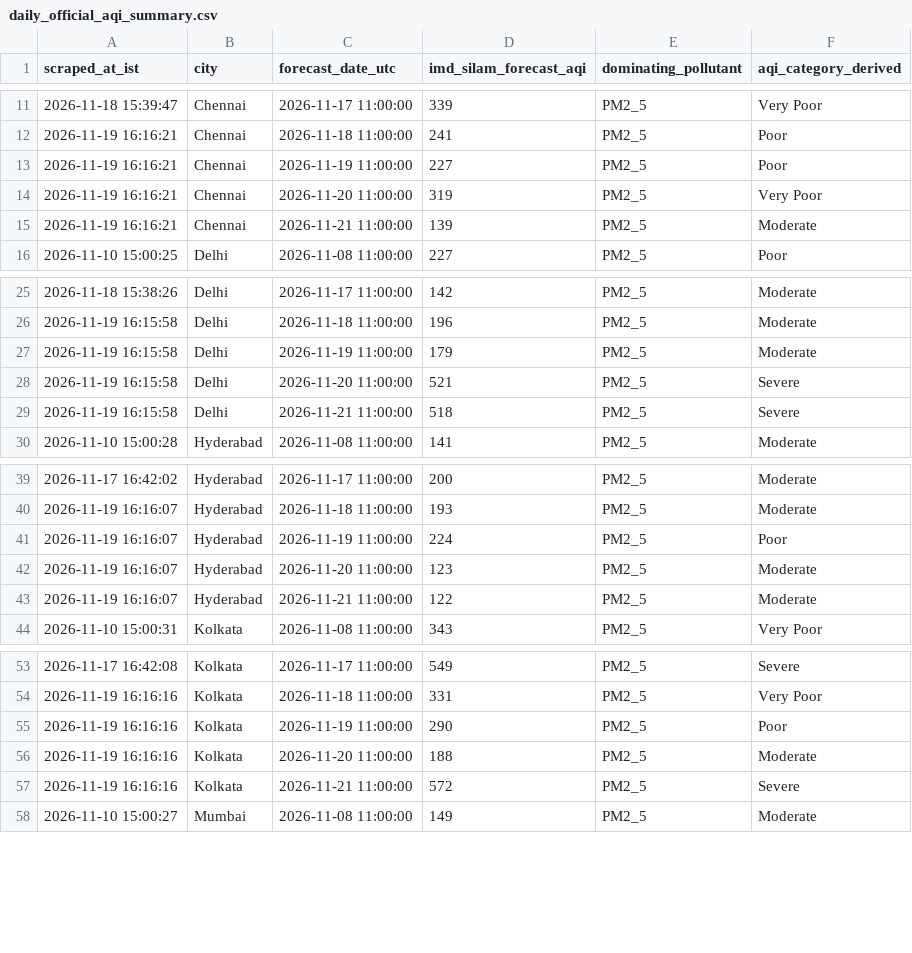
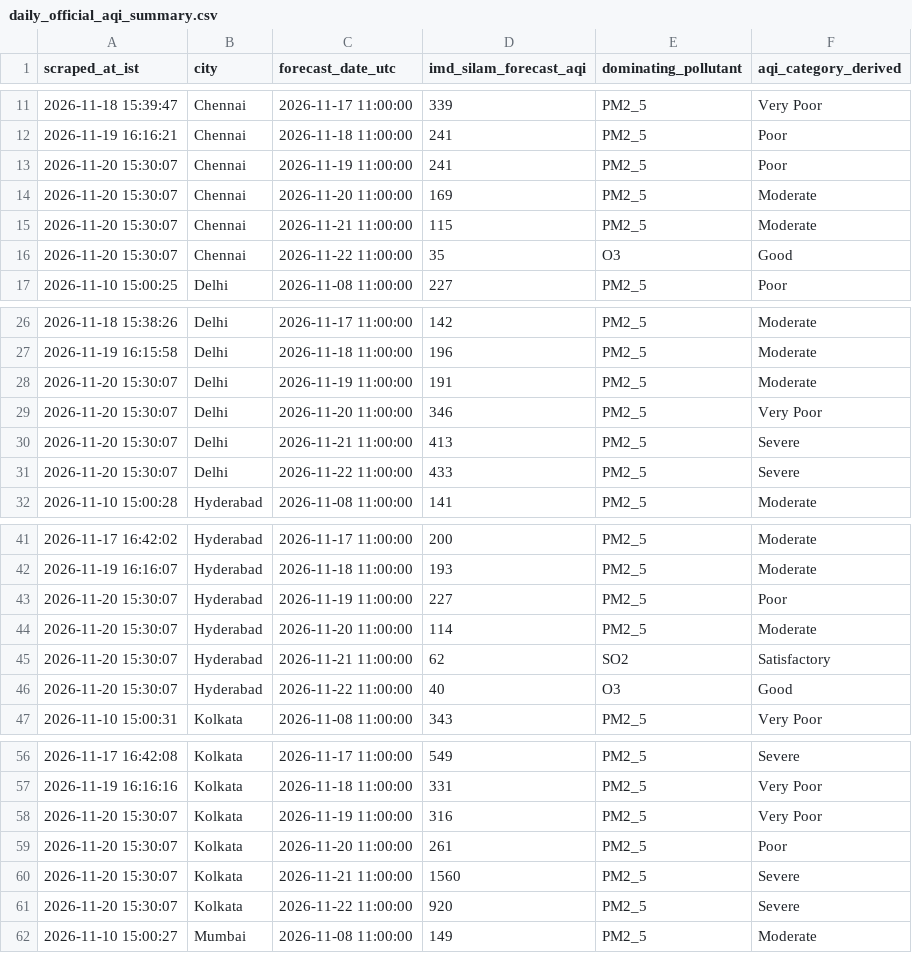
Before and after one commit to mrafiuddin50/imd-metro-aqi-forecast, a CSV file: data/daily_official_aqi_summary.csv, drawn as a sheet; only a part is shown, gaps mark what is left out; the diff covers the shown part only.

```diff
--- a/data/daily_official_aqi_summary.csv
+++ b/data/daily_official_aqi_summary.csv
@@ -12,5 +12,6 @@ scraped_at_ist,city,forecast_date_utc,imd_silam_forecast_aqi,dominating_pollutan
 2026-11-19 16:16:21,Chennai,2026-11-18 11:00:00,241,PM2_5,Poor
-2026-11-19 16:16:21,Chennai,2026-11-19 11:00:00,227,PM2_5,Poor
-2026-11-19 16:16:21,Chennai,2026-11-20 11:00:00,319,PM2_5,Very Poor
-2026-11-19 16:16:21,Chennai,2026-11-21 11:00:00,139,PM2_5,Moderate
+2026-11-20 15:30:07,Chennai,2026-11-19 11:00:00,241,PM2_5,Poor
+2026-11-20 15:30:07,Chennai,2026-11-20 11:00:00,169,PM2_5,Moderate
+2026-11-20 15:30:07,Chennai,2026-11-21 11:00:00,115,PM2_5,Moderate
+2026-11-20 15:30:07,Chennai,2026-11-22 11:00:00,35,O3,Good
 2026-11-10 15:00:25,Delhi,2026-11-08 11:00:00,227,PM2_5,Poor
@@ -26,5 +27,6 @@ scraped_at_ist,city,forecast_date_utc,imd_silam_forecast_aqi,dominating_pollutan
 2026-11-19 16:15:58,Delhi,2026-11-18 11:00:00,196,PM2_5,Moderate
-2026-11-19 16:15:58,Delhi,2026-11-19 11:00:00,179,PM2_5,Moderate
-2026-11-19 16:15:58,Delhi,2026-11-20 11:00:00,521,PM2_5,Severe
-2026-11-19 16:15:58,Delhi,2026-11-21 11:00:00,518,PM2_5,Severe
+2026-11-20 15:30:07,Delhi,2026-11-19 11:00:00,191,PM2_5,Moderate
+2026-11-20 15:30:07,Delhi,2026-11-20 11:00:00,346,PM2_5,Very Poor
+2026-11-20 15:30:07,Delhi,2026-11-21 11:00:00,413,PM2_5,Severe
+2026-11-20 15:30:07,Delhi,2026-11-22 11:00:00,433,PM2_5,Severe
 2026-11-10 15:00:28,Hyderabad,2026-11-08 11:00:00,141,PM2_5,Moderate
@@ -40,5 +42,6 @@ scraped_at_ist,city,forecast_date_utc,imd_silam_forecast_aqi,dominating_pollutan
 2026-11-19 16:16:07,Hyderabad,2026-11-18 11:00:00,193,PM2_5,Moderate
-2026-11-19 16:16:07,Hyderabad,2026-11-19 11:00:00,224,PM2_5,Poor
-2026-11-19 16:16:07,Hyderabad,2026-11-20 11:00:00,123,PM2_5,Moderate
-2026-11-19 16:16:07,Hyderabad,2026-11-21 11:00:00,122,PM2_5,Moderate
+2026-11-20 15:30:07,Hyderabad,2026-11-19 11:00:00,227,PM2_5,Poor
+2026-11-20 15:30:07,Hyderabad,2026-11-20 11:00:00,114,PM2_5,Moderate
+2026-11-20 15:30:07,Hyderabad,2026-11-21 11:00:00,62,SO2,Satisfactory
+2026-11-20 15:30:07,Hyderabad,2026-11-22 11:00:00,40,O3,Good
 2026-11-10 15:00:31,Kolkata,2026-11-08 11:00:00,343,PM2_5,Very Poor
@@ -54,5 +57,6 @@ scraped_at_ist,city,forecast_date_utc,imd_silam_forecast_aqi,dominating_pollutan
 2026-11-19 16:16:16,Kolkata,2026-11-18 11:00:00,331,PM2_5,Very Poor
-2026-11-19 16:16:16,Kolkata,2026-11-19 11:00:00,290,PM2_5,Poor
-2026-11-19 16:16:16,Kolkata,2026-11-20 11:00:00,188,PM2_5,Moderate
-2026-11-19 16:16:16,Kolkata,2026-11-21 11:00:00,572,PM2_5,Severe
+2026-11-20 15:30:07,Kolkata,2026-11-19 11:00:00,316,PM2_5,Very Poor
+2026-11-20 15:30:07,Kolkata,2026-11-20 11:00:00,261,PM2_5,Poor
+2026-11-20 15:30:07,Kolkata,2026-11-21 11:00:00,1560,PM2_5,Severe
+2026-11-20 15:30:07,Kolkata,2026-11-22 11:00:00,920,PM2_5,Severe
 2026-11-10 15:00:27,Mumbai,2026-11-08 11:00:00,149,PM2_5,Moderate
```
Also changed, not shown: 1 added row and 7 edited cells elsewhere in this file, data/cities/chennai_hourly.csv, data/cities/delhi_hourly.csv, 7 other files.
